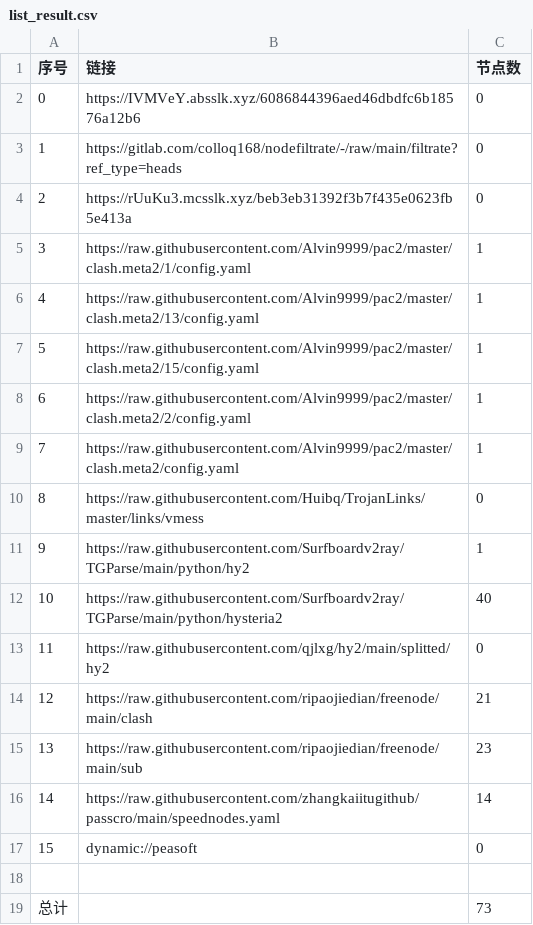
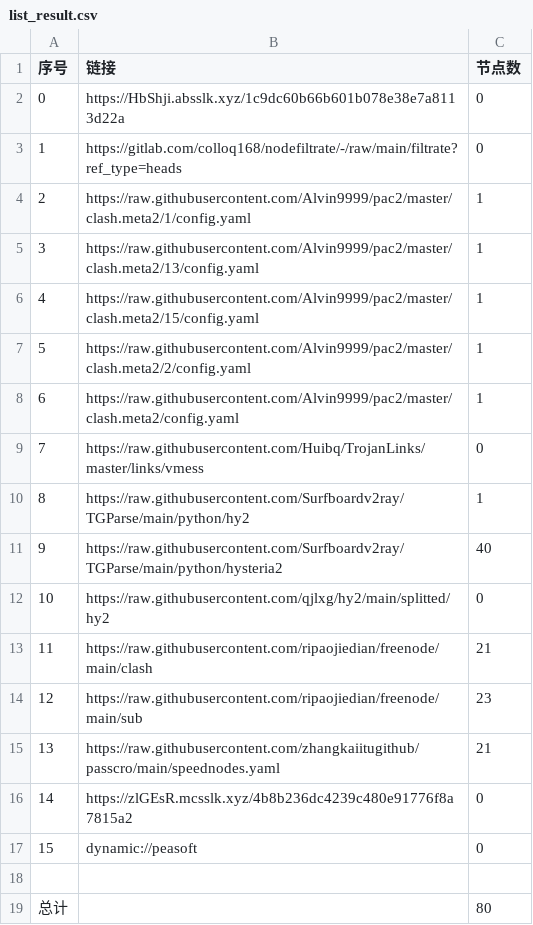
Before and after one commit to ileesen/AutoMergePublicNodes, a CSV file: list_result.csv, drawn as a sheet; removed rows and columns are numbered as before the commit, all else as after; the diff names each change by its address in the sheet, - before the commit and + after, or states it on an @@ line.

```diff
--- a/list_result.csv
+++ b/list_result.csv
-B2 (链接): https://IVMVeY.absslk.xyz/6086844396aed46dbdfc6b18576a12b6
+B2 (链接): https://HbShji.absslk.xyz/1c9dc60b66b601b078e38e7a8113d22a
-row 4: 2 | https://rUuKu3.mcsslk.xyz/beb3eb31392f3b7f435e0623fb5e413a | 0
@@ column A (序号) renumbered between rows 4 and 15 @@
-C15 (节点数): 14
+C15 (节点数): 21
+row 16: 14 | https://zlGEsR.mcsslk.xyz/4b8b236dc4239c480e91776f8a7815a2 | 0
-C19 (节点数): 73
+C19 (节点数): 80
```
Also changed, not shown: 19 other files.
